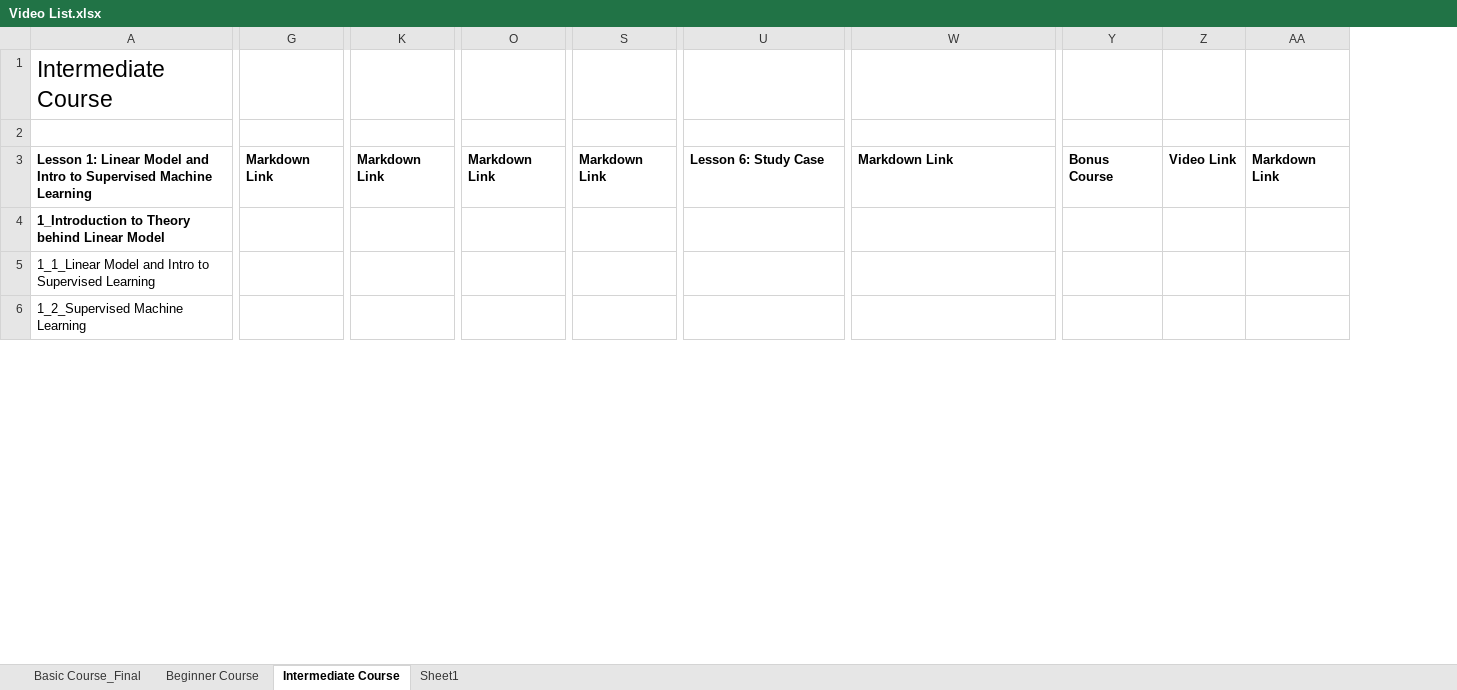
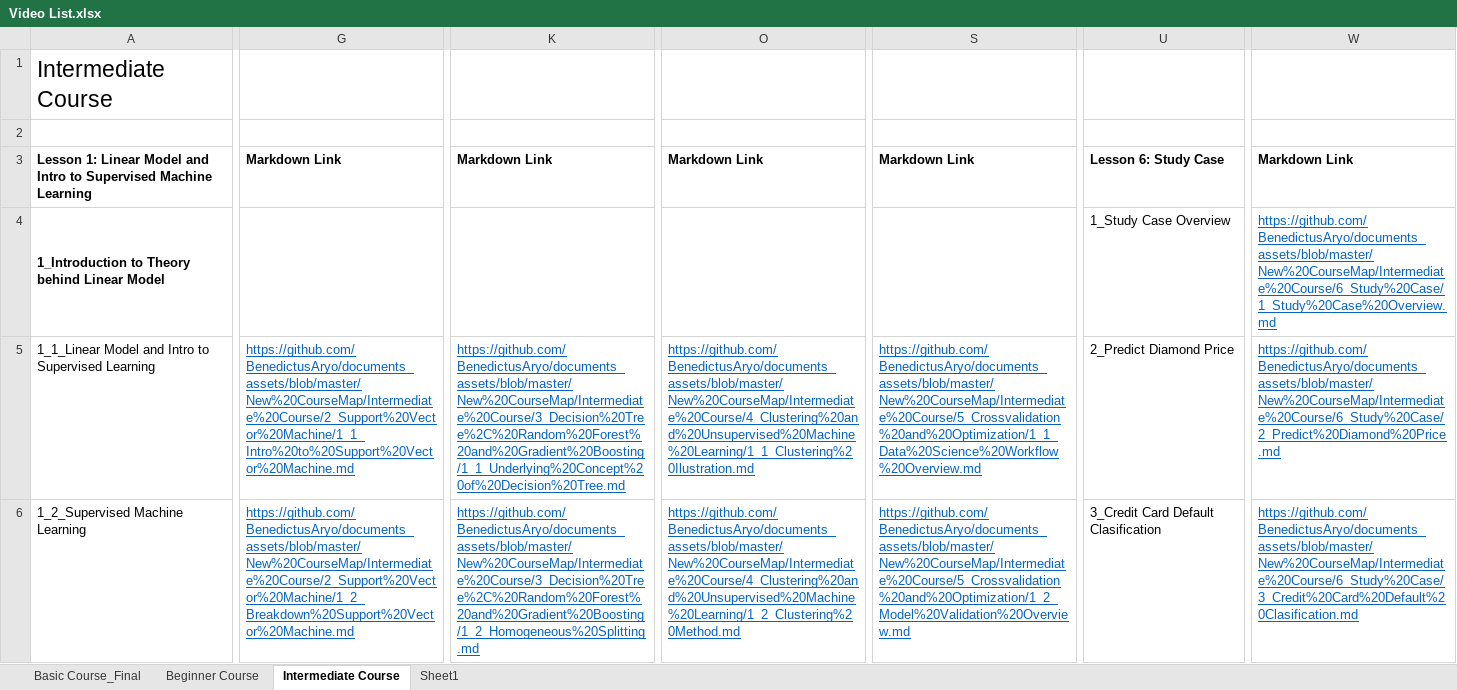
Before and after one commit to BenedictusAryo/documents_assets, an Excel workbook: New CourseMap/Intermediate Course/3_Decision Tree, Random Forest and Gradient Boosting/Video List.xlsx, sheet Intermediate Course, drawn as a sheet; only a part is shown, gaps mark what is left out; values as stored, in another font and other column widths than the file's, no borders; removed rows and columns are numbered as before the commit, all else as after; the diff covers the shown part only; the diff names each change by its address in the sheet, - before the commit and + after, or states it on an @@ line.

Commit message:
finalization

```diff
--- a/New CourseMap/Intermediate Course/3_Decision Tree, Random Forest and Gradient Boosting/Video List.xlsx (sheet Intermediate Course)
+++ b/New CourseMap/Intermediate Course/3_Decision Tree, Random Forest and Gradient Boosting/Video List.xlsx (sheet Intermediate Course)
-column G, row 3: Markdown Link
+column G, rows 3-6: Markdown Link |  | https://github.com/BenedictusAryo/documents_assets/blob/master/New%20CourseMap/Intermediate%20Course/2_Support%20Vector%20Machine/1_1_Intro%20to%20Support%20Vector%20Machine.md | https://github.com/BenedictusAryo/documents_assets/blob/master/New%20CourseMap/Intermediate%20Course/2_Support%20Vector%20Machine/1_2_Breakdown%20Support%20Vector%20Machine.md
-column K, row 3: Markdown Link
+column K, rows 3-6: Markdown Link |  | https://github.com/BenedictusAryo/documents_assets/blob/master/New%20CourseMap/Intermediate%20Course/3_Decision%20Tree%2C%20Random%20Forest%20and%20Gradient%20Boosting/1_1_Underlying%20Concept%20of%20Decision%20Tree.md | https://github.com/BenedictusAryo/documents_assets/blob/master/New%20CourseMap/Intermediate%20Course/3_Decision%20Tree%2C%20Random%20Forest%20and%20Gradient%20Boosting/1_2_Homogeneous%20Splitting.md
-column O, row 3: Markdown Link
+column O, rows 3-6: Markdown Link |  | https://github.com/BenedictusAryo/documents_assets/blob/master/New%20CourseMap/Intermediate%20Course/4_Clustering%20and%20Unsupervised%20Machine%20Learning/1_1_Clustering%20Ilustration.md | https://github.com/BenedictusAryo/documents_assets/blob/master/New%20CourseMap/Intermediate%20Course/4_Clustering%20and%20Unsupervised%20Machine%20Learning/1_2_Clustering%20Method.md
-column S, row 3: Markdown Link
+column S, rows 3-6: Markdown Link |  | https://github.com/BenedictusAryo/documents_assets/blob/master/New%20CourseMap/Intermediate%20Course/5_Crossvalidation%20and%20Optimization/1_1_Data%20Science%20Workflow%20Overview.md | https://github.com/BenedictusAryo/documents_assets/blob/master/New%20CourseMap/Intermediate%20Course/5_Crossvalidation%20and%20Optimization/1_2_Model%20Validation%20Overview.md
-column Y, row 3: Bonus Course
-column Z, row 3: Video Link
-column AA, row 3: Markdown Link
-U4: (empty)
+U4: 1_Study Case Overview
-W4: (empty)
+W4: https://github.com/BenedictusAryo/documents_assets/blob/master/New%20CourseMap/Intermediate%20Course/6_Study%20Case/1_Study%20Case%20Overview.md
-U5: (empty)
+U5: 2_Predict Diamond Price
-W5: (empty)
+W5: https://github.com/BenedictusAryo/documents_assets/blob/master/New%20CourseMap/Intermediate%20Course/6_Study%20Case/2_Predict%20Diamond%20Price.md
-U6: (empty)
+U6: 3_Credit Card Default Clasification
-W6: (empty)
+W6: https://github.com/BenedictusAryo/documents_assets/blob/master/New%20CourseMap/Intermediate%20Course/6_Study%20Case/3_Credit%20Card%20Default%20Clasification.md
```
Also changed, not shown: 1 removed column and 9 edited cells elsewhere in this sheet.
